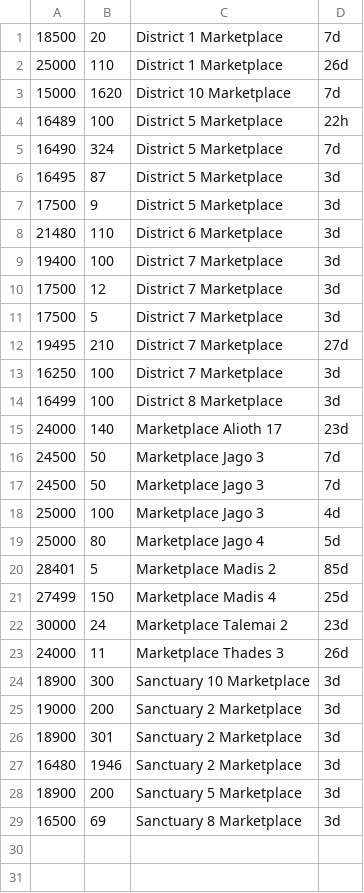
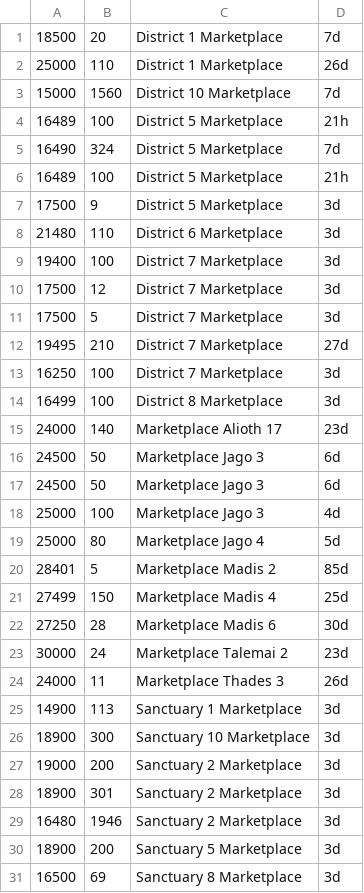
Before and after one commit to Plutokekz/DUMarketPrices, a CSV file: orders/sell_orders_Warp-Zelle.csv, drawn as a sheet.

```diff
--- a/orders/sell_orders_Warp-Zelle.csv
+++ b/orders/sell_orders_Warp-Zelle.csv
@@ -2,6 +2,6 @@
 25000, 110, District 1 Marketplace, 26d
-15000, 1620, District 10 Marketplace, 7d
-16489, 100, District 5 Marketplace, 22h
+15000, 1560, District 10 Marketplace, 7d
+16489, 100, District 5 Marketplace, 21h
 16490, 324, District 5 Marketplace, 7d
-16495, 87, District 5 Marketplace, 3d
+16489, 100, District 5 Marketplace, 21h
 17500, 9, District 5 Marketplace, 3d
@@ -15,4 +15,4 @@
 24000, 140, Marketplace Alioth 17, 23d
-24500, 50, Marketplace Jago 3, 7d
-24500, 50, Marketplace Jago 3, 7d
+24500, 50, Marketplace Jago 3, 6d
+24500, 50, Marketplace Jago 3, 6d
 25000, 100, Marketplace Jago 3, 4d
@@ -21,4 +21,6 @@
 27499, 150, Marketplace Madis 4, 25d
+27250, 28, Marketplace Madis 6, 30d
 30000, 24, Marketplace Talemai 2, 23d
 24000, 11, Marketplace Thades 3, 26d
+14900, 113, Sanctuary 1 Marketplace, 3d
 18900, 300, Sanctuary 10 Marketplace, 3d
```
Also changed, not shown: orders/buy_orders_Warp-Zelle.csv, 2 other files.
